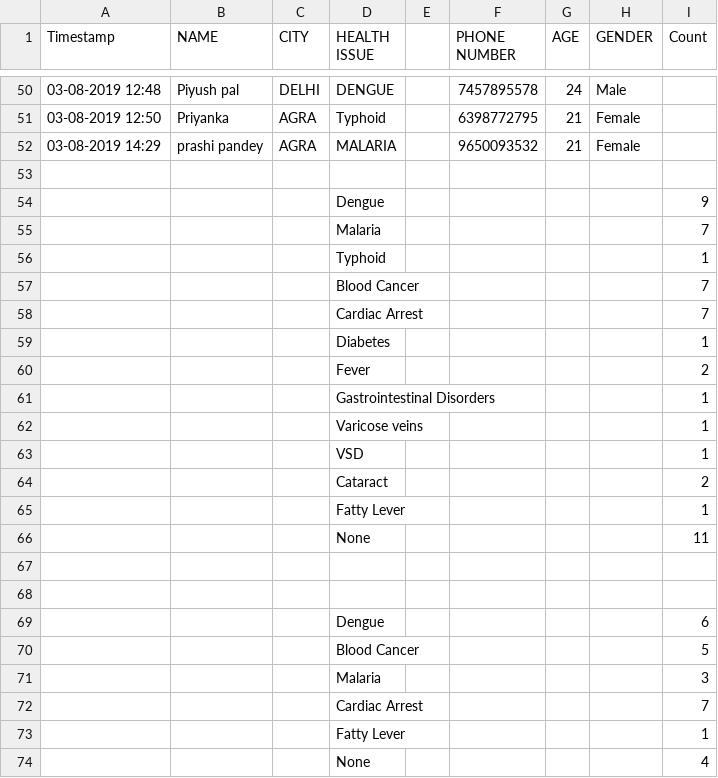
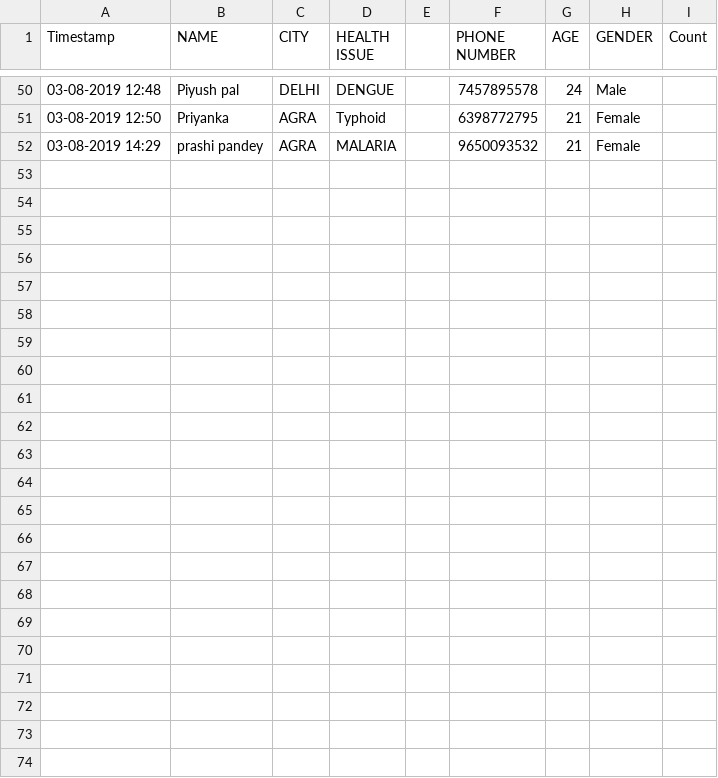
Before and after one commit to kaus2595/Machine-Learning, a CSV file: Matplotlib/health.csv, drawn as a sheet; only a part is shown, gaps mark what is left out.

```diff
--- a/Matplotlib/health.csv
+++ b/Matplotlib/health.csv
@@ -52,23 +52 @@ Timestamp,NAME,CITY,HEALTH ISSUE,,PHONE NUMBER,AGE,GENDER,Count
 03-08-2019 14:29,prashi pandey,AGRA,MALARIA,,9650093532,21,Female,
-,,,,,,,,
-,,,Dengue,,,,,9
-,,,Malaria,,,,,7
-,,,Typhoid,,,,,1
-,,,Blood Cancer,,,,,7
-,,,Cardiac Arrest,,,,,7
-,,,Diabetes,,,,,1
-,,,Fever,,,,,2
-,,,Gastrointestinal Disorders,,,,,1
-,,,Varicose veins,,,,,1
-,,,VSD,,,,,1
-,,,Cataract,,,,,2
-,,,Fatty Lever,,,,,1
-,,,None,,,,,11
-,,,,,,,,
-,,,,,,,,
-,,,Dengue,,,,,6
-,,,Blood Cancer,,,,,5
-,,,Malaria,,,,,3
-,,,Cardiac Arrest,,,,,7
-,,,Fatty Lever,,,,,1
-,,,None,,,,,4
```
Also changed, not shown: 3 other files.
